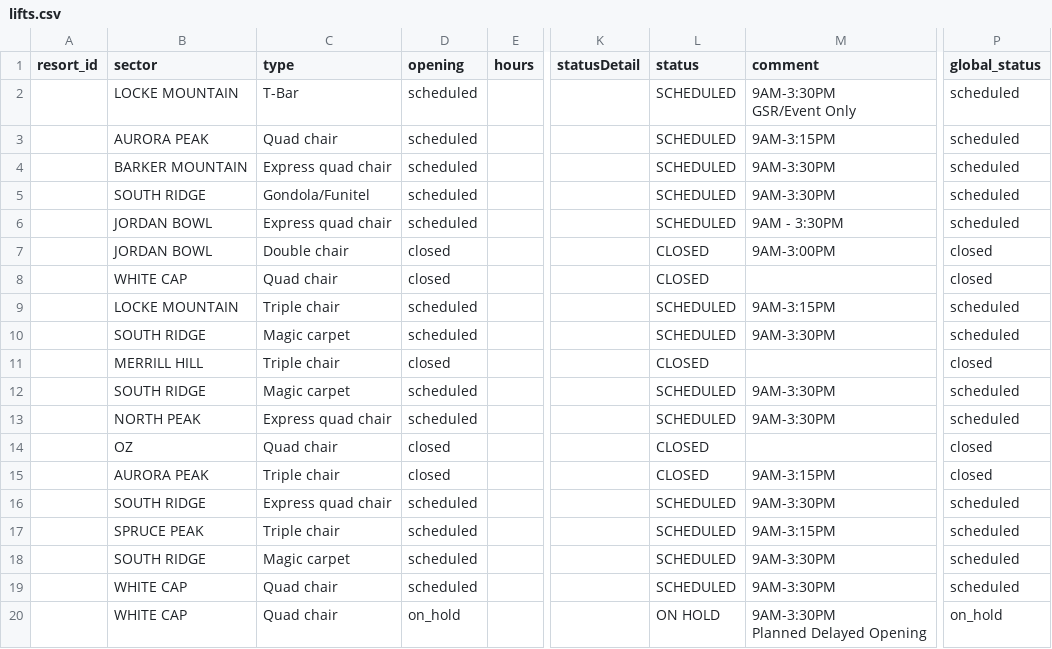
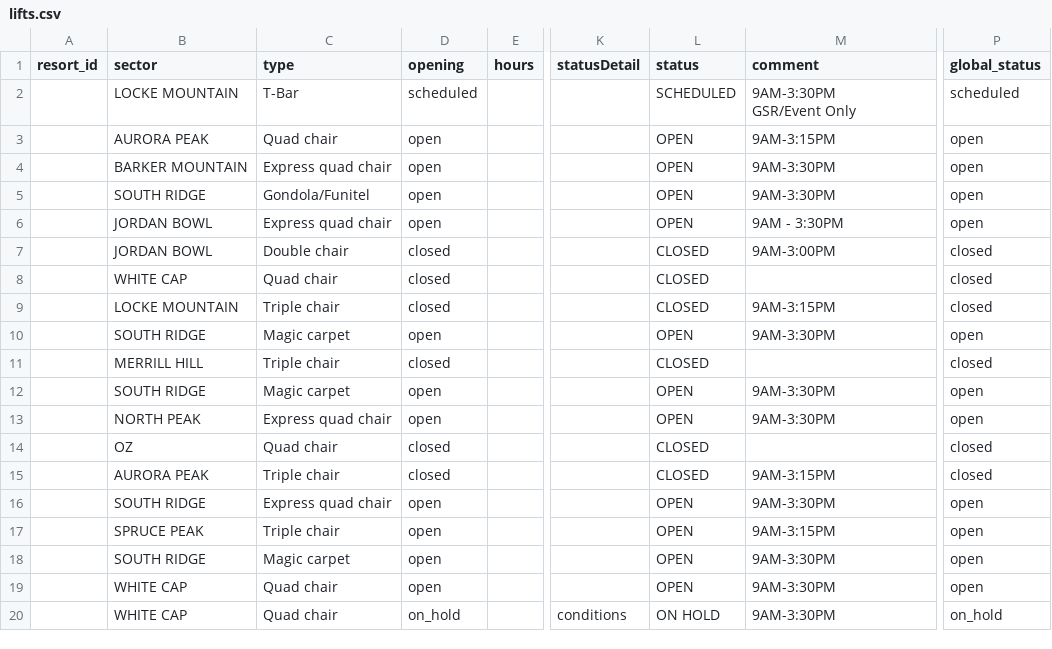
Before and after one commit to abkfenris/SundayRiverConditions, a CSV file: lifts.csv, drawn as a sheet; only a part is shown, gaps mark what is left out; ↵ is a line break in a cell; the diff names each change by its address in the sheet, - before the commit and + after, or states it on an @@ line.

```diff
--- a/lifts.csv
+++ b/lifts.csv
-D3:D6 (opening): scheduled
+D3:D6 (opening): open
-L3:L6 (status): SCHEDULED
+L3:L6 (status): OPEN
-P3:P6 (global_status): scheduled
+P3:P6 (global_status): open
-D9 (opening): scheduled
+D9 (opening): closed
-L9 (status): SCHEDULED
+L9 (status): CLOSED
-P9 (global_status): scheduled
+P9 (global_status): closed
-D10 (opening): scheduled
+D10 (opening): open
-L10 (status): SCHEDULED
+L10 (status): OPEN
-P10 (global_status): scheduled
+P10 (global_status): open
-D12:D13 (opening): scheduled
+D12:D13 (opening): open
-L12:L13 (status): SCHEDULED
+L12:L13 (status): OPEN
-P12:P13 (global_status): scheduled
+P12:P13 (global_status): open
-D16:D19 (opening): scheduled
+D16:D19 (opening): open
-L16:L19 (status): SCHEDULED
+L16:L19 (status): OPEN
-P16:P19 (global_status): scheduled
+P16:P19 (global_status): open
-K20 (statusDetail): (empty)
+K20 (statusDetail): conditions
-M20 (comment): 9AM-3:30PM ↵ Planned Delayed Opening
+M20 (comment): 9AM-3:30PM
```
Also changed, not shown: trails.csv, 1 other file.
